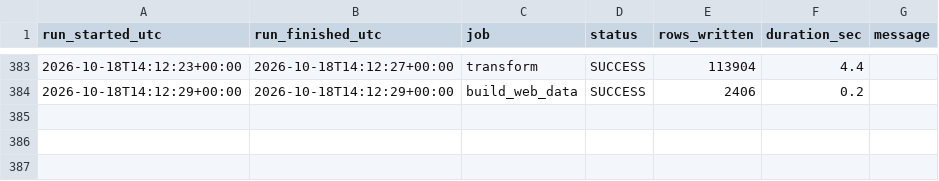
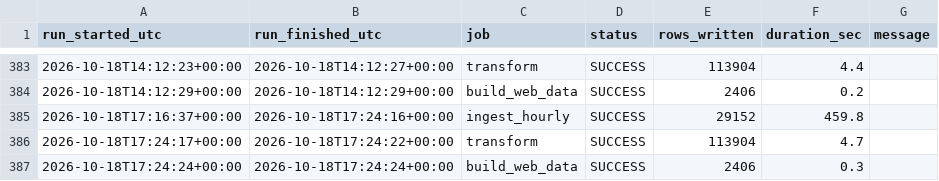
Before and after one commit to Wavecel/grid-forecast-accuracy, a CSV file: data/logs/run_log.csv, drawn as a sheet; only a part is shown, gaps mark what is left out; the diff names each change by its address in the sheet, - before the commit and + after, or states it on an @@ line.

```diff
--- a/data/logs/run_log.csv
+++ b/data/logs/run_log.csv
+row 385: 2026-10-18T17:16:37+00:00 | 2026-10-18T17:24:16+00:00 | ingest_hourly | SUCCESS | 29152 | 459.8
+row 386: 2026-10-18T17:24:17+00:00 | 2026-10-18T17:24:22+00:00 | transform | SUCCESS | 113904 | 4.7
+row 387: 2026-10-18T17:24:24+00:00 | 2026-10-18T17:24:24+00:00 | build_web_data | SUCCESS | 2406 | 0.3
```
Also changed, not shown: data/curated/dq_checks.csv, 16 other files.
